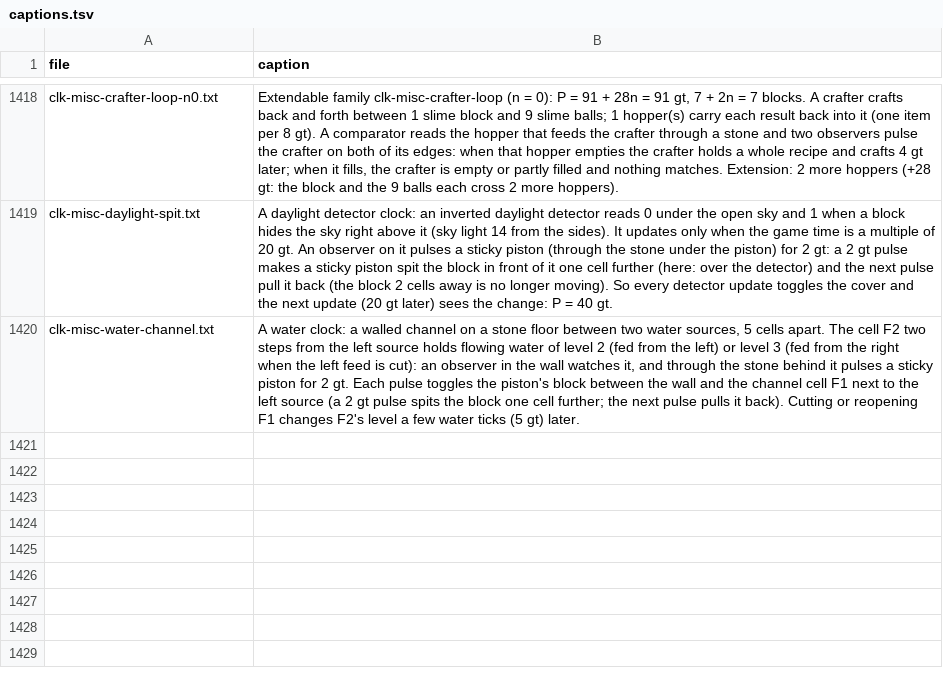
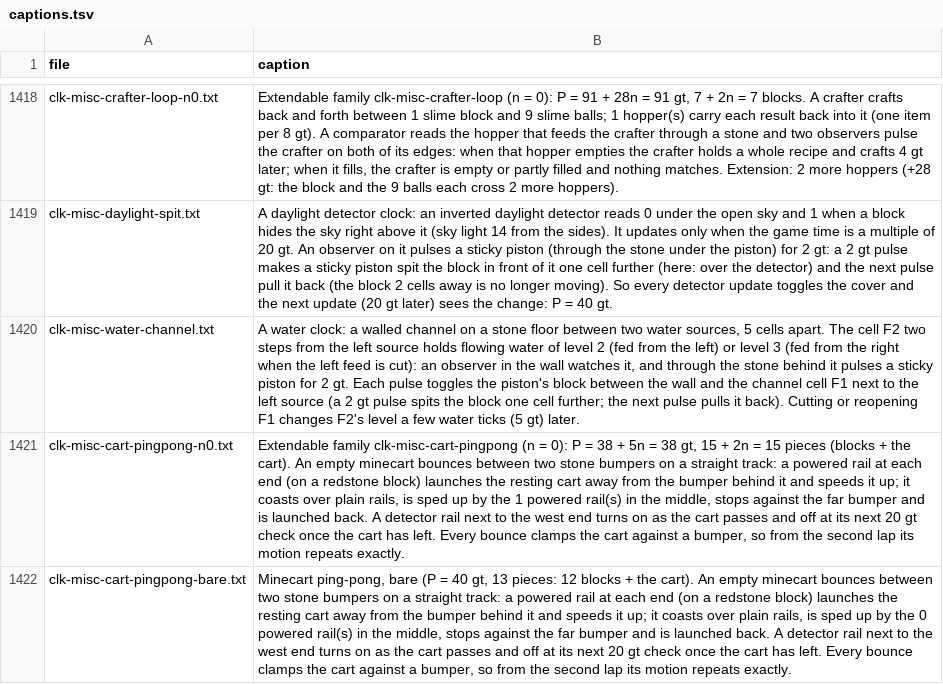
Before and after one commit to vjeux/minecraft-tas, a TSV file: designs/clocks/archive/captions.tsv, drawn as a sheet; only a part is shown, gaps mark what is left out; the diff names each change by its address in the sheet, - before the commit and + after, or states it on an @@ line.

```diff
--- a/designs/clocks/archive/captions.tsv
+++ b/designs/clocks/archive/captions.tsv
+row 1421: clk-misc-cart-pingpong-n0.txt | Extendable family clk-misc-cart-pingpong (n = 0): P = 38 + 5n = 38 gt, 15 + 2n = 15 pieces (blocks + the cart). An empty minecart bounces between two stone bumpers on a straight track: a powered rail at each end (on a redstone block) launches the resting cart away from the bumper behind it and speeds it up; it coasts over plain rails, is sped up by the 1 powered rail(s) in the middle, stops against the far bumper and is launched back. A detector rail next to the west end turns on as the cart passes and off at its next 20 gt check once the cart has left. Every bounce clamps the cart against a bumper, so from the second lap its motion repeats exactly.
+row 1422: clk-misc-cart-pingpong-bare.txt | Minecart ping-pong, bare (P = 40 gt, 13 pieces: 12 blocks + the cart). An empty minecart bounces between two stone bumpers on a straight track: a powered rail at each end (on a redstone block) launches the resting cart away from the bumper behind it and speeds it up; it coasts over plain rails, is sped up by the 0 powered rail(s) in the middle, stops against the far bumper and is launched back. A detector rail next to the west end turns on as the cart passes and off at its next 20 gt check once the cart has left. Every bounce clamps the cart against a bumper, so from the second lap its motion repeats exactly.
```
Also changed, not shown: designs/clocks/archive/extend.tsv, designs/clocks/archive/verdicts-v1.tsv, 4 other files.
